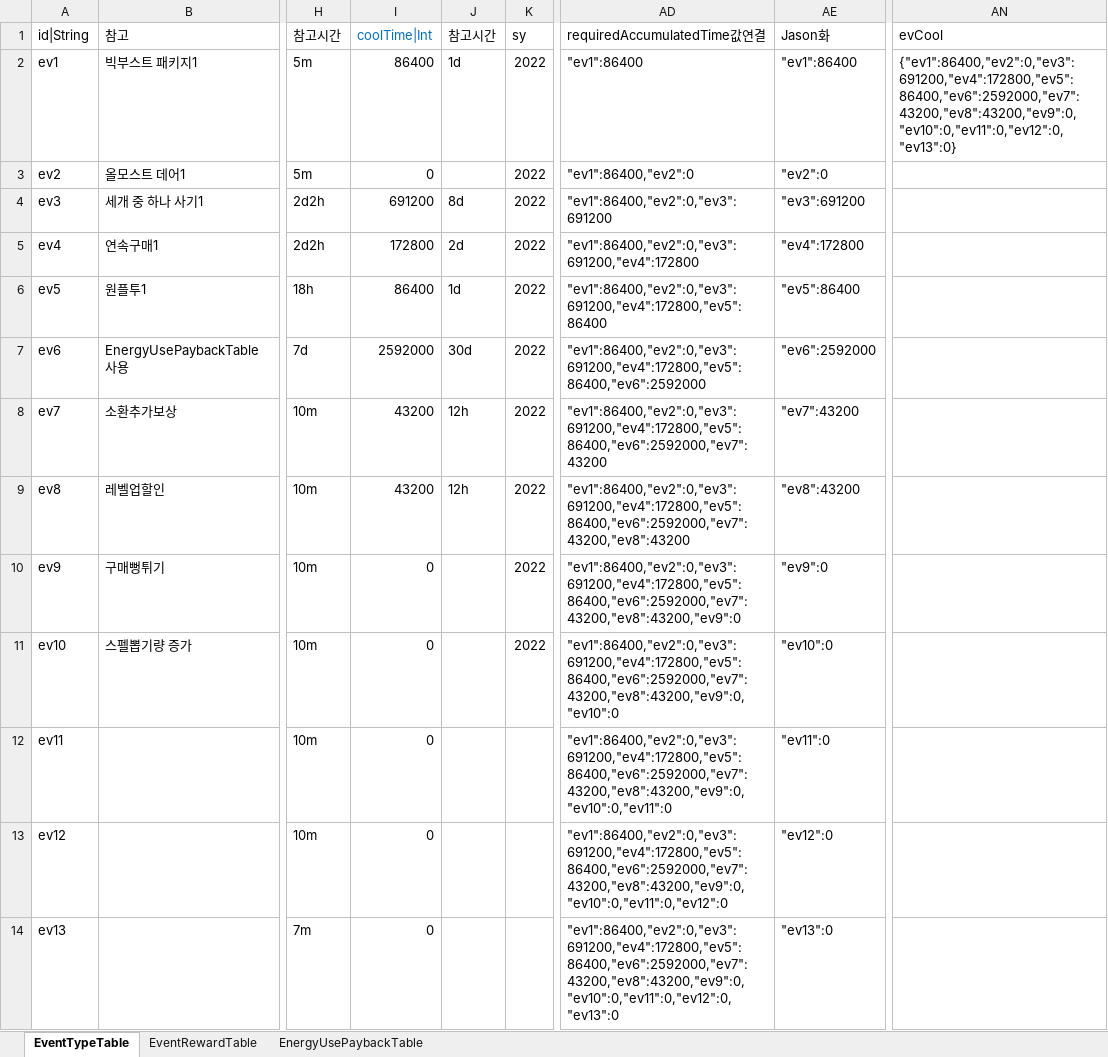
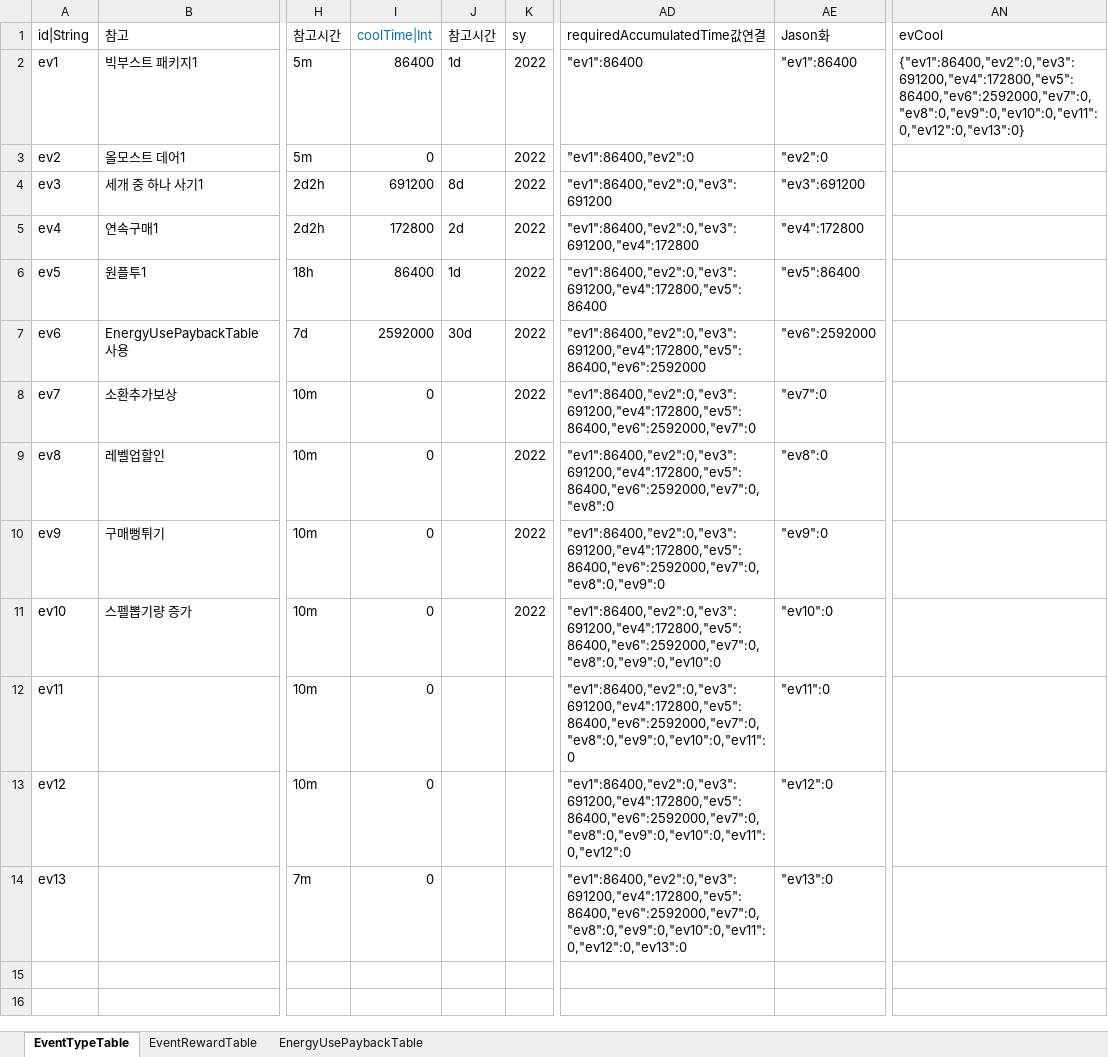
Before and after one commit to hayannal/ProjectNameless, an Excel workbook: Excel/작업Event.xlsx, sheet EventTypeTable, drawn as a sheet; only a part is shown, gaps mark what is left out; values as stored, in another font and other column widths than the file's, no borders; conditional formats not drawn; the diff names each change by its address in the sheet, - before the commit and + after, or states it on an @@ line.

```diff
--- a/Excel/작업Event.xlsx (sheet EventTypeTable)
+++ b/Excel/작업Event.xlsx (sheet EventTypeTable)
-AN2 (evCool): {"ev1":86400,"ev2":0,"ev3":691200,"ev4":172800,"ev5":86400,"ev6":2592000,"ev7":43200,"ev8":43200,"ev9":0,"ev10":0,"ev11":0,"ev12":0,"ev13":0}
+AN2 (evCool): {"ev1":86400,"ev2":0,"ev3":691200,"ev4":172800,"ev5":86400,"ev6":2592000,"ev7":0,"ev8":0,"ev9":0,"ev10":0,"ev11":0,"ev12":0,"ev13":0}
-I8:I9 (coolTime|Int): 43200
+I8:I9 (coolTime|Int): 0
-J8:J9 (참고시간): 12h
+J8:J9 (참고시간): (empty)
-AD8 (requiredAccumulatedTime값연결): "ev1":86400,"ev2":0,"ev3":691200,"ev4":172800,"ev5":86400,"ev6":2592000,"ev7":43200
+AD8 (requiredAccumulatedTime값연결): "ev1":86400,"ev2":0,"ev3":691200,"ev4":172800,"ev5":86400,"ev6":2592000,"ev7":0
-AE8 (Jason화): "ev7":43200
+AE8 (Jason화): "ev7":0
-AD9 (requiredAccumulatedTime값연결): "ev1":86400,"ev2":0,"ev3":691200,"ev4":172800,"ev5":86400,"ev6":2592000,"ev7":43200,"ev8":43200
+AD9 (requiredAccumulatedTime값연결): "ev1":86400,"ev2":0,"ev3":691200,"ev4":172800,"ev5":86400,"ev6":2592000,"ev7":0,"ev8":0
-AE9 (Jason화): "ev8":43200
+AE9 (Jason화): "ev8":0
-AD10 (requiredAccumulatedTime값연결): "ev1":86400,"ev2":0,"ev3":691200,"ev4":172800,"ev5":86400,"ev6":2592000,"ev7":43200,"ev8":43200,"ev9":0
+AD10 (requiredAccumulatedTime값연결): "ev1":86400,"ev2":0,"ev3":691200,"ev4":172800,"ev5":86400,"ev6":2592000,"ev7":0,"ev8":0,"ev9":0
-AD11 (requiredAccumulatedTime값연결): "ev1":86400,"ev2":0,"ev3":691200,"ev4":172800,"ev5":86400,"ev6":2592000,"ev7":43200,"ev8":43200,"ev9":0,"ev10":0
+AD11 (requiredAccumulatedTime값연결): "ev1":86400,"ev2":0,"ev3":691200,"ev4":172800,"ev5":86400,"ev6":2592000,"ev7":0,"ev8":0,"ev9":0,"ev10":0
-AD12 (requiredAccumulatedTime값연결): "ev1":86400,"ev2":0,"ev3":691200,"ev4":172800,"ev5":86400,"ev6":2592000,"ev7":43200,"ev8":43200,"ev9":0,"ev10":0,"ev11":0
+AD12 (requiredAccumulatedTime값연결): "ev1":86400,"ev2":0,"ev3":691200,"ev4":172800,"ev5":86400,"ev6":2592000,"ev7":0,"ev8":0,"ev9":0,"ev10":0,"ev11":0
-AD13 (requiredAccumulatedTime값연결): "ev1":86400,"ev2":0,"ev3":691200,"ev4":172800,"ev5":86400,"ev6":2592000,"ev7":43200,"ev8":43200,"ev9":0,"ev10":0,"ev11":0,"ev12":0
+AD13 (requiredAccumulatedTime값연결): "ev1":86400,"ev2":0,"ev3":691200,"ev4":172800,"ev5":86400,"ev6":2592000,"ev7":0,"ev8":0,"ev9":0,"ev10":0,"ev11":0,"ev12":0
-AD14 (requiredAccumulatedTime값연결): "ev1":86400,"ev2":0,"ev3":691200,"ev4":172800,"ev5":86400,"ev6":2592000,"ev7":43200,"ev8":43200,"ev9":0,"ev10":0,"ev11":0,"ev12":0,"ev13":0
+AD14 (requiredAccumulatedTime값연결): "ev1":86400,"ev2":0,"ev3":691200,"ev4":172800,"ev5":86400,"ev6":2592000,"ev7":0,"ev8":0,"ev9":0,"ev10":0,"ev11":0,"ev12":0,"ev13":0
```
Also changed, not shown: Excel/Event.xlsx, 1 other file.
